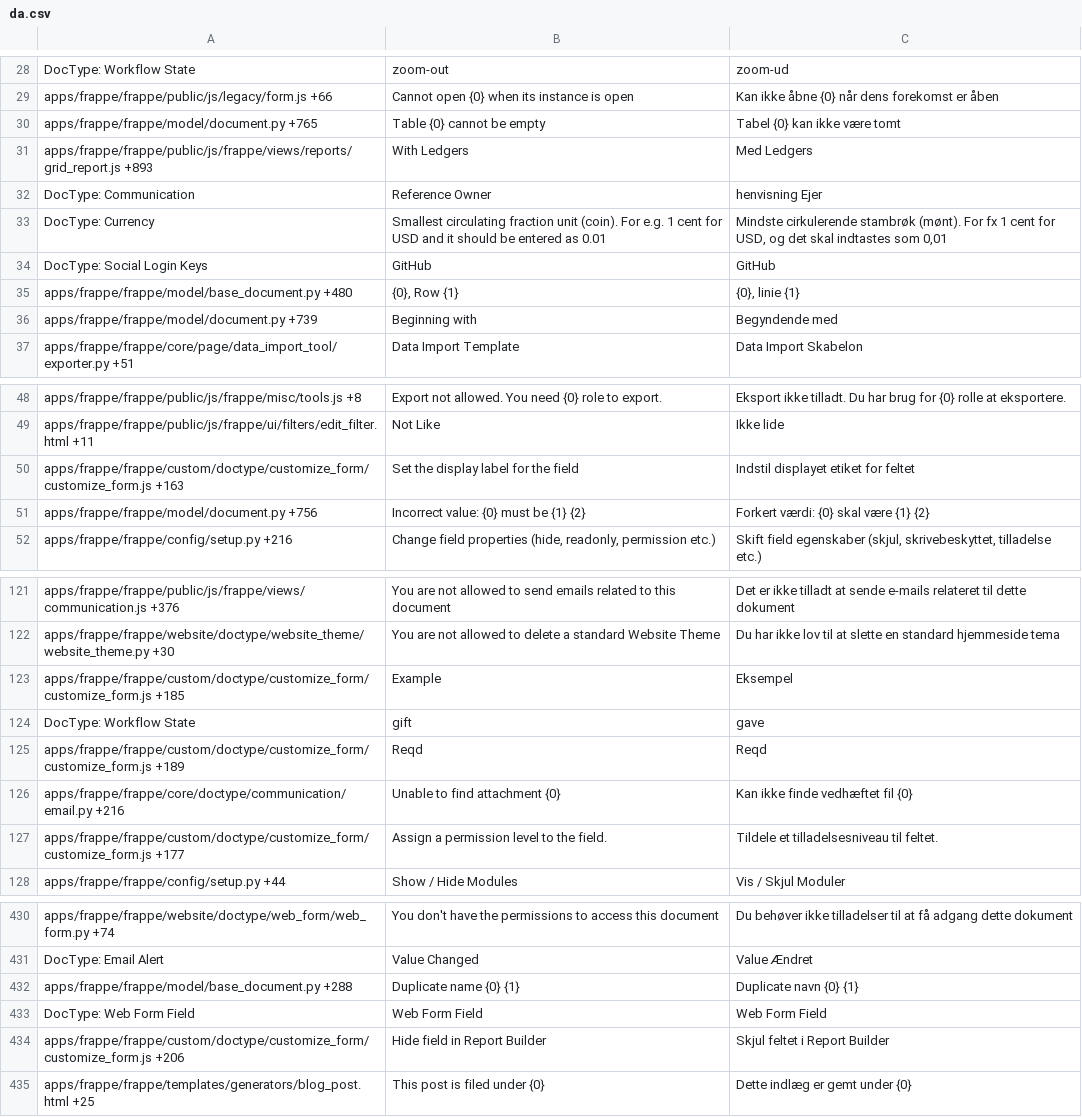
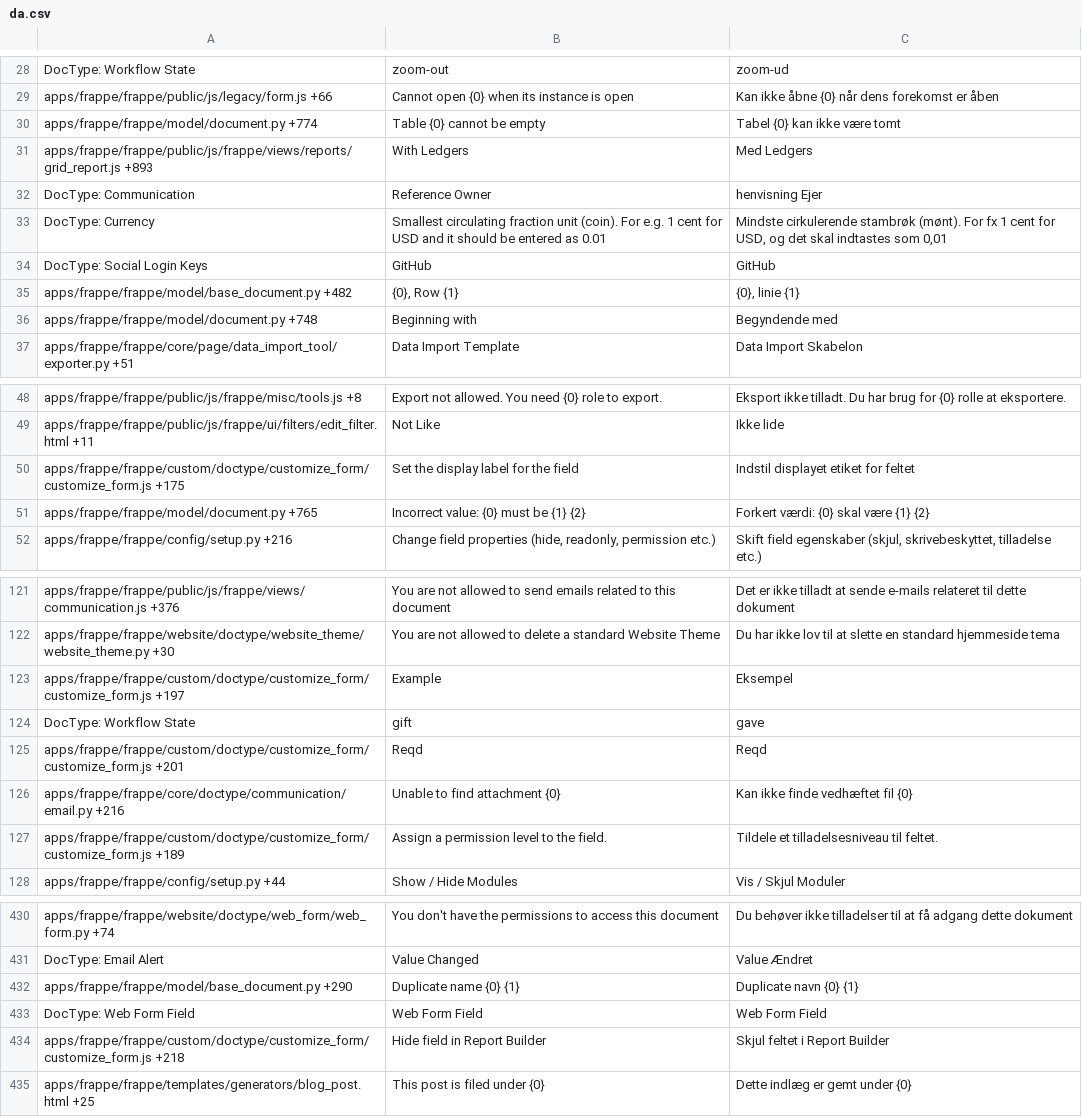
Before and after one commit to experiments001/frappe-sqlite, a CSV file: frappe/translations/da.csv, drawn as a sheet; only a part is shown, gaps mark what is left out; the diff covers the shown part only.

```diff
--- a/frappe/translations/da.csv
+++ b/frappe/translations/da.csv
@@ -29,3 +29,3 @@ DocType: Workflow State,zoom-out,zoom-ud
 apps/frappe/frappe/public/js/legacy/form.js +66,Cannot open {0} when its instance is open,Kan ikke åbne {0} når dens forekomst er åben
-apps/frappe/frappe/model/document.py +765,Table {0} cannot be empty,Tabel {0} kan ikke være tomt
+apps/frappe/frappe/model/document.py +774,Table {0} cannot be empty,Tabel {0} kan ikke være tomt
 apps/frappe/frappe/public/js/frappe/views/reports/grid_report.js +893,With Ledgers,Med Ledgers
@@ -34,4 +34,4 @@ DocType: Currency,Smallest circulating fraction unit (coin). For e.g. 1 cent for
 DocType: Social Login Keys,GitHub,GitHub
-apps/frappe/frappe/model/base_document.py +480,"{0}, Row {1}","{0}, linie {1}"
-apps/frappe/frappe/model/document.py +739,Beginning with,Begyndende med
+apps/frappe/frappe/model/base_document.py +482,"{0}, Row {1}","{0}, linie {1}"
+apps/frappe/frappe/model/document.py +748,Beginning with,Begyndende med
 apps/frappe/frappe/core/page/data_import_tool/exporter.py +51,Data Import Template,Data Import Skabelon
@@ -49,4 +49,4 @@ apps/frappe/frappe/public/js/frappe/misc/tools.js +8,Export not allowed. You nee
 apps/frappe/frappe/public/js/frappe/ui/filters/edit_filter.html +11,Not Like,Ikke lide
-apps/frappe/frappe/custom/doctype/customize_form/customize_form.js +163,Set the display label for the field,Indstil displayet etiket for feltet
-apps/frappe/frappe/model/document.py +756,Incorrect value: {0} must be {1} {2},Forkert værdi: {0} skal være {1} {2}
+apps/frappe/frappe/custom/doctype/customize_form/customize_form.js +175,Set the display label for the field,Indstil displayet etiket for feltet
+apps/frappe/frappe/model/document.py +765,Incorrect value: {0} must be {1} {2},Forkert værdi: {0} skal være {1} {2}
 apps/frappe/frappe/config/setup.py +216,"Change field properties (hide, readonly, permission etc.)","Skift field egenskaber (skjul, skrivebeskyttet, tilladelse etc.)"
@@ -122,7 +122,7 @@ apps/frappe/frappe/public/js/frappe/views/communication.js +376,You are not allo
 apps/frappe/frappe/website/doctype/website_theme/website_theme.py +30,You are not allowed to delete a standard Website Theme,Du har ikke lov til at slette en standard hjemmeside tema
-apps/frappe/frappe/custom/doctype/customize_form/customize_form.js +185,Example,Eksempel
+apps/frappe/frappe/custom/doctype/customize_form/customize_form.js +197,Example,Eksempel
 DocType: Workflow State,gift,gave
-apps/frappe/frappe/custom/doctype/customize_form/customize_form.js +189,Reqd,Reqd
+apps/frappe/frappe/custom/doctype/customize_form/customize_form.js +201,Reqd,Reqd
 apps/frappe/frappe/core/doctype/communication/email.py +216,Unable to find attachment {0},Kan ikke finde vedhæftet fil {0}
-apps/frappe/frappe/custom/doctype/customize_form/customize_form.js +177,Assign a permission level to the field.,Tildele et tilladelsesniveau til feltet.
+apps/frappe/frappe/custom/doctype/customize_form/customize_form.js +189,Assign a permission level to the field.,Tildele et tilladelsesniveau til feltet.
 apps/frappe/frappe/config/setup.py +44,Show / Hide Modules,Vis / Skjul Moduler
@@ -431,5 +431,5 @@ apps/frappe/frappe/website/doctype/web_form/web_form.py +74,You don't have the p
 DocType: Email Alert,Value Changed,Value Ændret
-apps/frappe/frappe/model/base_document.py +288,Duplicate name {0} {1},Duplicate navn {0} {1}
+apps/frappe/frappe/model/base_document.py +290,Duplicate name {0} {1},Duplicate navn {0} {1}
 DocType: Web Form Field,Web Form Field,Web Form Field
-apps/frappe/frappe/custom/doctype/customize_form/customize_form.js +206,Hide field in Report Builder,Skjul feltet i Report Builder
+apps/frappe/frappe/custom/doctype/customize_form/customize_form.js +218,Hide field in Report Builder,Skjul feltet i Report Builder
 apps/frappe/frappe/templates/generators/blog_post.html +25,This post is filed under {0},Dette indlæg er gemt under {0}
```
Also changed, not shown: 6 moved rows and 51 edited cells elsewhere in this file, frappe/translations/fi.csv, frappe/translations/fr.csv, 51 other files.
